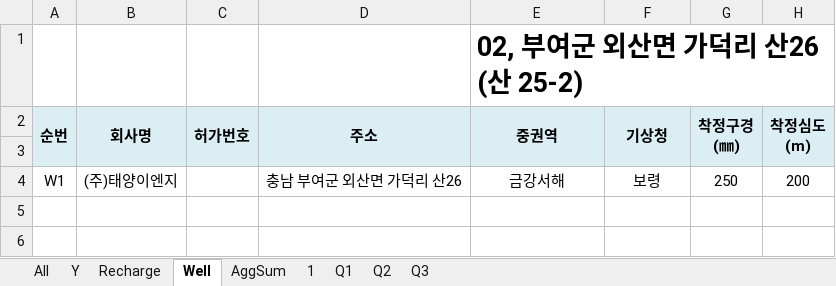
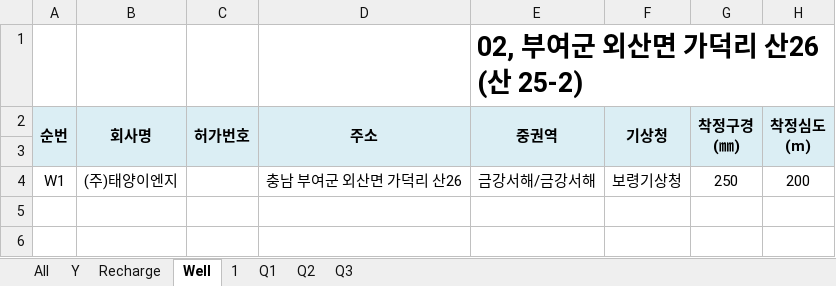
Before and after one commit to ihanseol/02_Excel2, an Excel workbook: 01_Acquifer Pumping Test/02_기본관정데이타/B2_기본관정 데이타_지열공_General - 2023-09-08.xlsm, sheet Well, drawn as a sheet; only a part is shown; values as stored, in another font and other column widths than the file's, no borders; charts and pictures not drawn; the diff names each change by its address in the sheet, - before the commit and + after, or states it on an @@ line.

```diff
--- a/01_Acquifer Pumping Test/02_기본관정데이타/B2_기본관정 데이타_지열공_General - 2023-09-08.xlsm (sheet Well)
+++ b/01_Acquifer Pumping Test/02_기본관정데이타/B2_기본관정 데이타_지열공_General - 2023-09-08.xlsm (sheet Well)
@@ sheet tab hidden: AggSum @@
-E4 (중권역): 금강서해
+E4 (중권역): 금강서해/금강서해
-F4 (기상청): 보령
+F4 (기상청): 보령기상청
```
Also changed, not shown: sheet All, charts or pictures.
